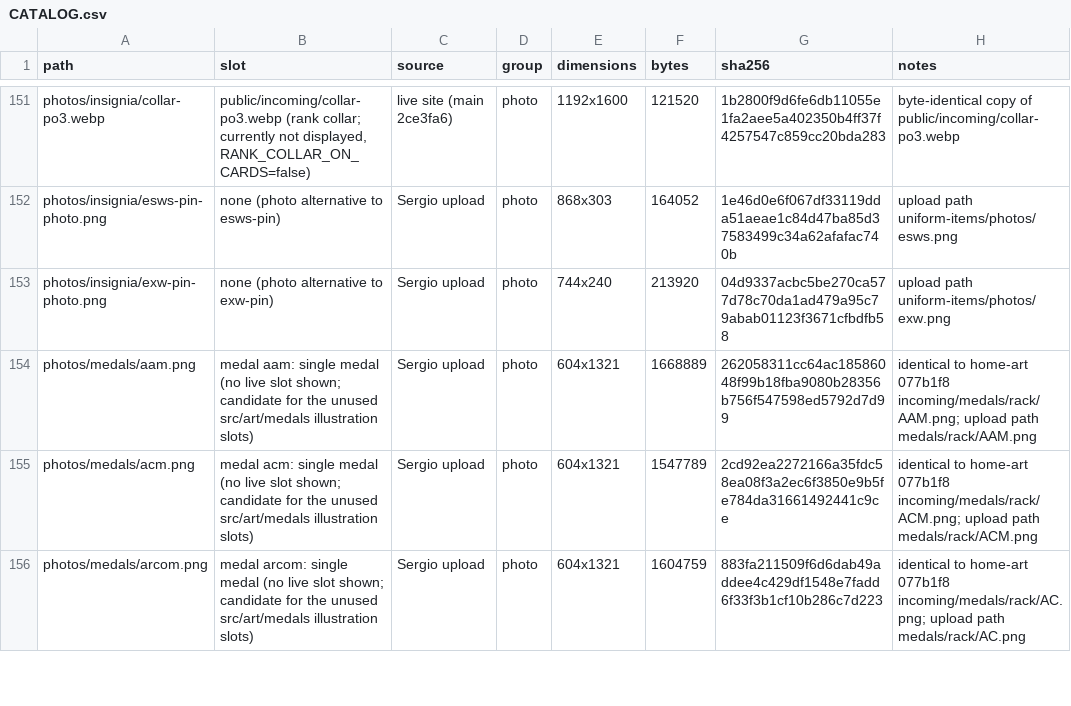
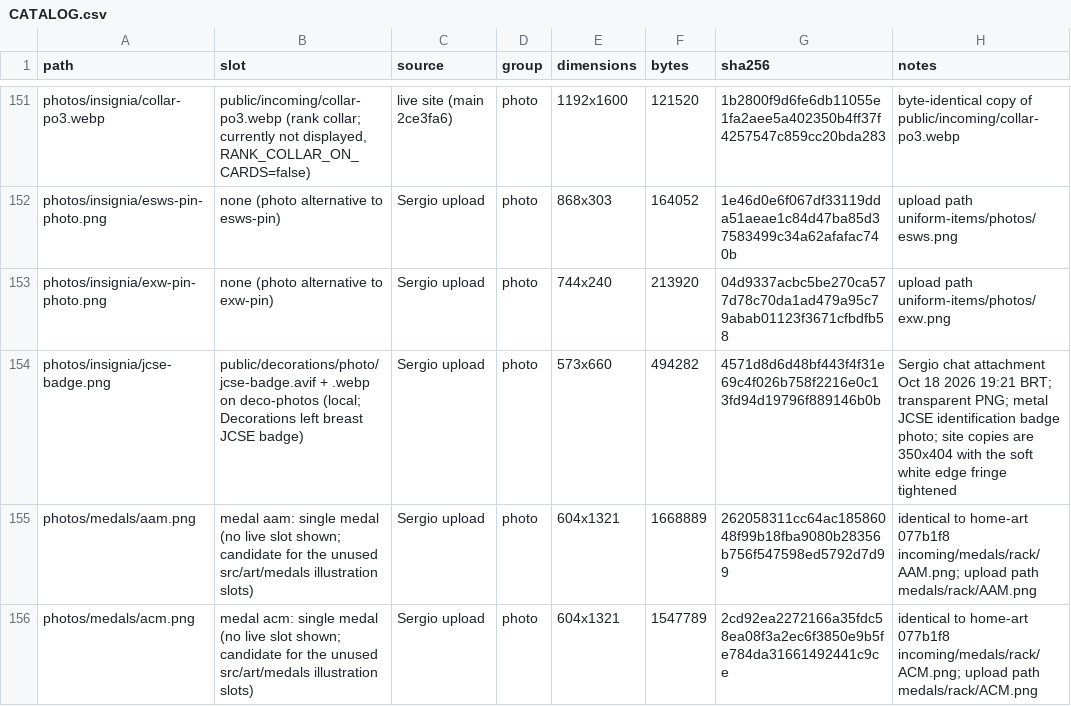
Before and after one commit to sergioSHKLR/shadowbox, a CSV file: incoming/CATALOG.csv, drawn as a sheet; only a part is shown, gaps mark what is left out; the shorter side is filled out with more unchanged rows.

Commit message:
incoming/photos/insignia: add jcse-badge.png (Sergio, Oct 18 2026: JCSE badge photo for Decorations); INDEX.md + CATALOG.csv rows

```diff
--- a/incoming/CATALOG.csv
+++ b/incoming/CATALOG.csv
@@ -153,2 +153,3 @@ photos/insignia/esws-pin-photo.png,none (photo alternative to esws-pin),Sergio u
 photos/insignia/exw-pin-photo.png,none (photo alternative to exw-pin),Sergio upload,photo,744x240,213920,04d9337acbc5be270ca577d78c70da1ad479a95c79abab01123f3671cfbdfb58,upload path uniform-items/photos/exw.png
+photos/insignia/jcse-badge.png,public/decorations/photo/jcse-badge.avif + .webp on deco-photos (local; Decorations left breast JCSE badge),Sergio upload,photo,573x660,494282,4571d8d6d48bf443f4f31e69c4f026b758f2216e0c13fd94d19796f889146b0b,Sergio chat attachment Oct 18 2026 19:21 BRT; transparent PNG; metal JCSE identification badge photo; site copies are 350x404 with the soft white edge fringe tightened
 photos/medals/aam.png,medal aam: single medal (no live slot shown; candidate for the unused src/art/medals illustration slots),Sergio upload,photo,604x1321,1668889,262058311cc64ac18586048f99b18fba9080b28356b756f547598ed5792d7d99,identical to home-art 077b1f8 incoming/medals/rack/AAM.png; upload path medals/rack/AAM.png
```
Also changed, not shown: 2 other files.
